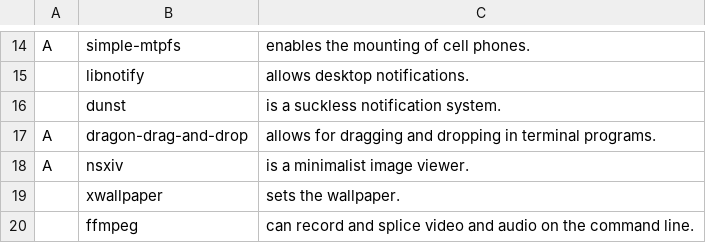
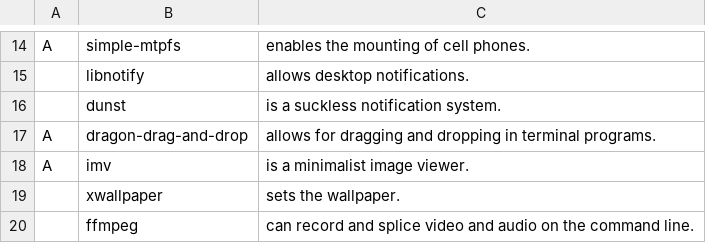
Before and after one commit to nonetrix/NARBS, a CSV file: progs.csv, drawn as a sheet; only a part is shown, gaps mark what is left out.

Commit message:
switch to imv
It supports more formats and does everything I need it to also Wayland support for in the future!

```diff
--- a/progs.csv
+++ b/progs.csv
@@ -17,3 +17,3 @@ A,simple-mtpfs,"enables the mounting of cell phones."
 A,dragon-drag-and-drop,"allows for dragging and dropping in terminal programs."
-A,nsxiv,"is a minimalist image viewer."
+A,imv,"is a minimalist image viewer."
 ,xwallpaper,"sets the wallpaper."
```
